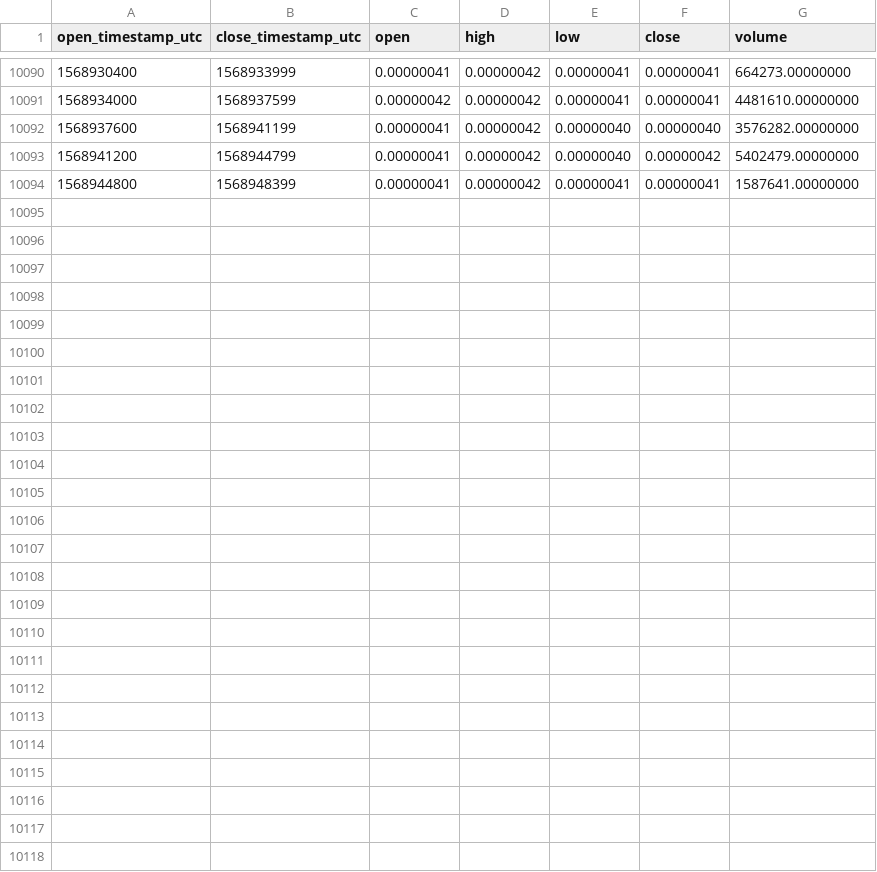
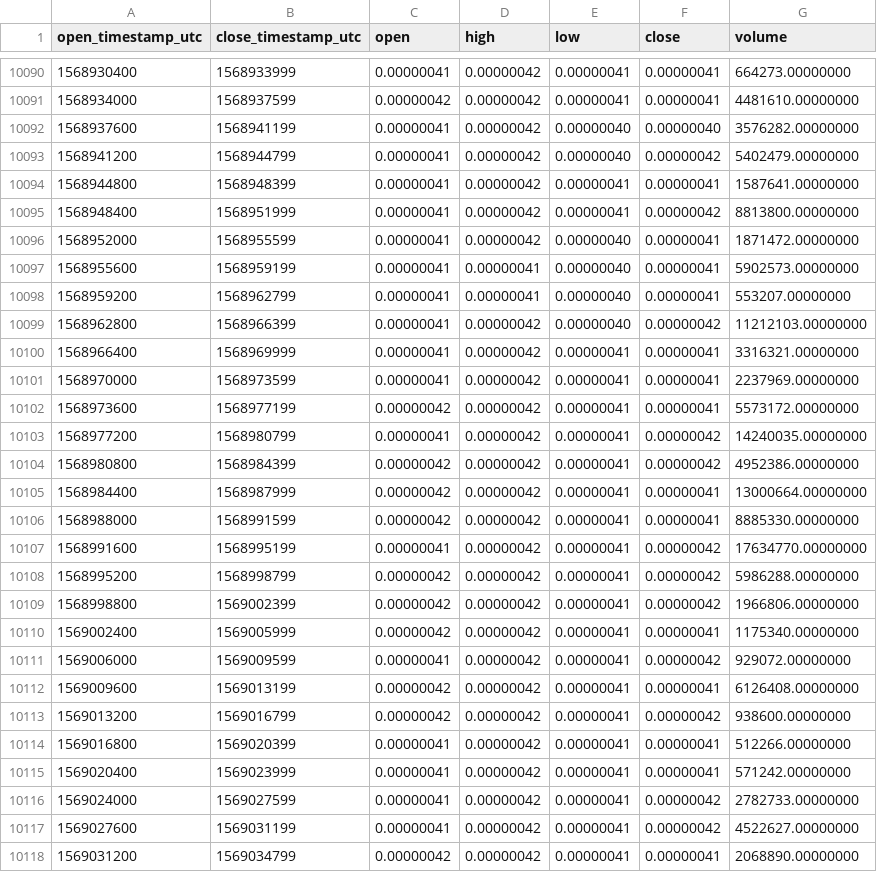
Before and after one commit to cryptobigbro/binance-VETBTC, a CSV file: binance-VETBTC-1h.csv, drawn as a sheet; only a part is shown, gaps mark what is left out; the diff names each change by its address in the sheet, - before the commit and + after, or states it on an @@ line.

Commit message:
Update OHLCV data.

```diff
--- a/binance-VETBTC-1h.csv
+++ b/binance-VETBTC-1h.csv
+row 10095: 1568948400 | 1568951999 | 0.00000041 | 0.00000042 | 0.00000041 | 0.00000042 | 8813800.00000000
+row 10096: 1568952000 | 1568955599 | 0.00000041 | 0.00000042 | 0.00000040 | 0.00000041 | 1871472.00000000
+row 10097: 1568955600 | 1568959199 | 0.00000041 | 0.00000041 | 0.00000040 | 0.00000041 | 5902573.00000000
+row 10098: 1568959200 | 1568962799 | 0.00000041 | 0.00000041 | 0.00000040 | 0.00000041 | 553207.00000000
+row 10099: 1568962800 | 1568966399 | 0.00000041 | 0.00000042 | 0.00000040 | 0.00000042 | 11212103.00000000
+row 10100: 1568966400 | 1568969999 | 0.00000041 | 0.00000042 | 0.00000041 | 0.00000041 | 3316321.00000000
+row 10101: 1568970000 | 1568973599 | 0.00000041 | 0.00000042 | 0.00000041 | 0.00000041 | 2237969.00000000
+row 10102: 1568973600 | 1568977199 | 0.00000042 | 0.00000042 | 0.00000041 | 0.00000041 | 5573172.00000000
+row 10103: 1568977200 | 1568980799 | 0.00000041 | 0.00000042 | 0.00000041 | 0.00000042 | 14240035.00000000
+row 10104: 1568980800 | 1568984399 | 0.00000042 | 0.00000042 | 0.00000041 | 0.00000042 | 4952386.00000000
+row 10105: 1568984400 | 1568987999 | 0.00000042 | 0.00000042 | 0.00000041 | 0.00000041 | 13000664.00000000
+row 10106: 1568988000 | 1568991599 | 0.00000042 | 0.00000042 | 0.00000041 | 0.00000041 | 8885330.00000000
+row 10107: 1568991600 | 1568995199 | 0.00000041 | 0.00000042 | 0.00000041 | 0.00000042 | 17634770.00000000
+row 10108: 1568995200 | 1568998799 | 0.00000042 | 0.00000042 | 0.00000041 | 0.00000042 | 5986288.00000000
+row 10109: 1568998800 | 1569002399 | 0.00000042 | 0.00000042 | 0.00000041 | 0.00000042 | 1966806.00000000
+row 10110: 1569002400 | 1569005999 | 0.00000042 | 0.00000042 | 0.00000041 | 0.00000041 | 1175340.00000000
+row 10111: 1569006000 | 1569009599 | 0.00000041 | 0.00000042 | 0.00000041 | 0.00000042 | 929072.00000000
+row 10112: 1569009600 | 1569013199 | 0.00000042 | 0.00000042 | 0.00000041 | 0.00000041 | 6126408.00000000
+row 10113: 1569013200 | 1569016799 | 0.00000042 | 0.00000042 | 0.00000041 | 0.00000042 | 938600.00000000
+row 10114: 1569016800 | 1569020399 | 0.00000041 | 0.00000042 | 0.00000041 | 0.00000041 | 512266.00000000
+row 10115: 1569020400 | 1569023999 | 0.00000041 | 0.00000042 | 0.00000041 | 0.00000041 | 571242.00000000
+row 10116: 1569024000 | 1569027599 | 0.00000041 | 0.00000042 | 0.00000041 | 0.00000042 | 2782733.00000000
+row 10117: 1569027600 | 1569031199 | 0.00000041 | 0.00000042 | 0.00000041 | 0.00000042 | 4522627.00000000
+row 10118: 1569031200 | 1569034799 | 0.00000042 | 0.00000042 | 0.00000041 | 0.00000041 | 2068890.00000000
```
Also changed, not shown: binance-VETBTC-1d.csv.
